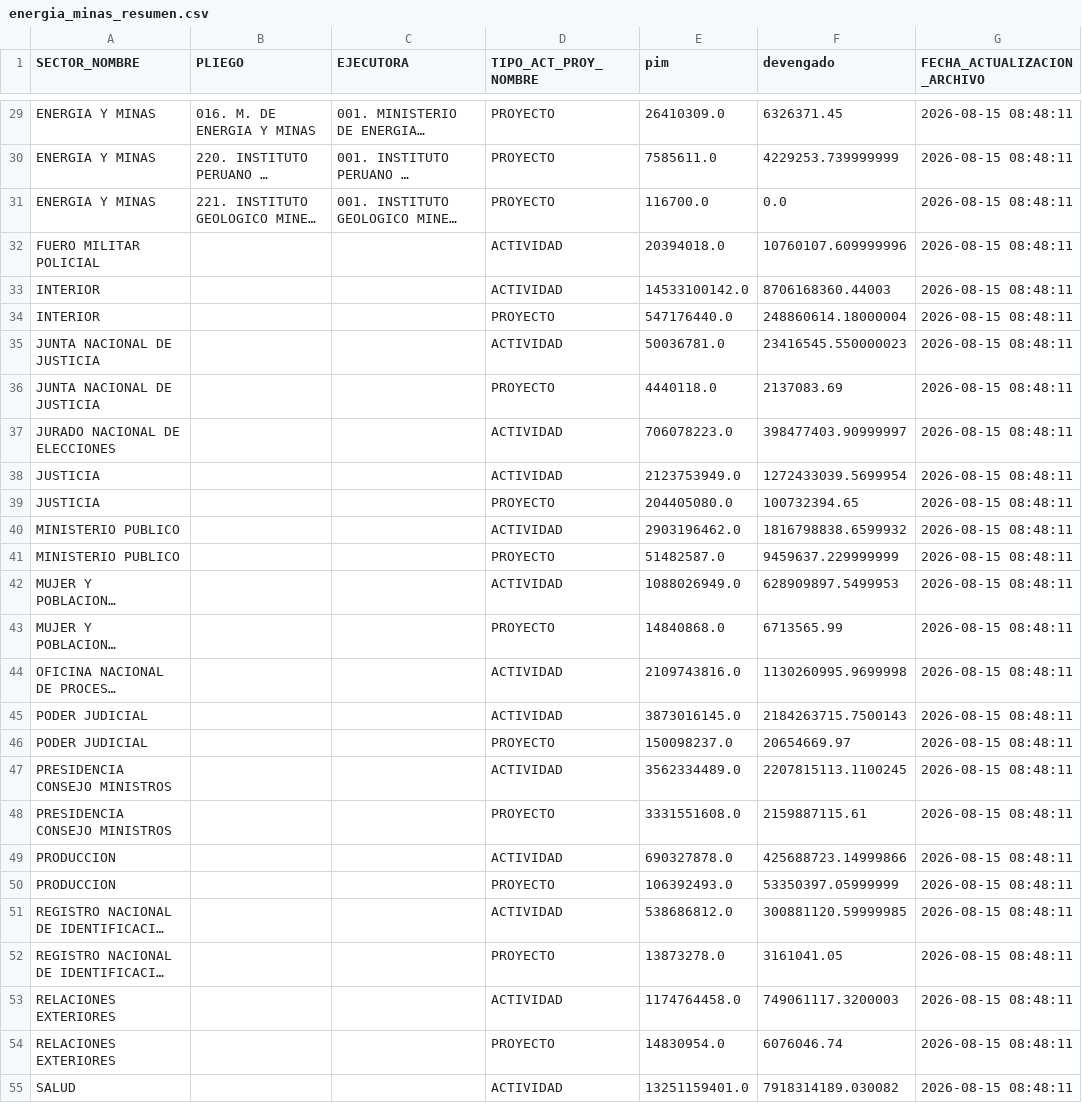
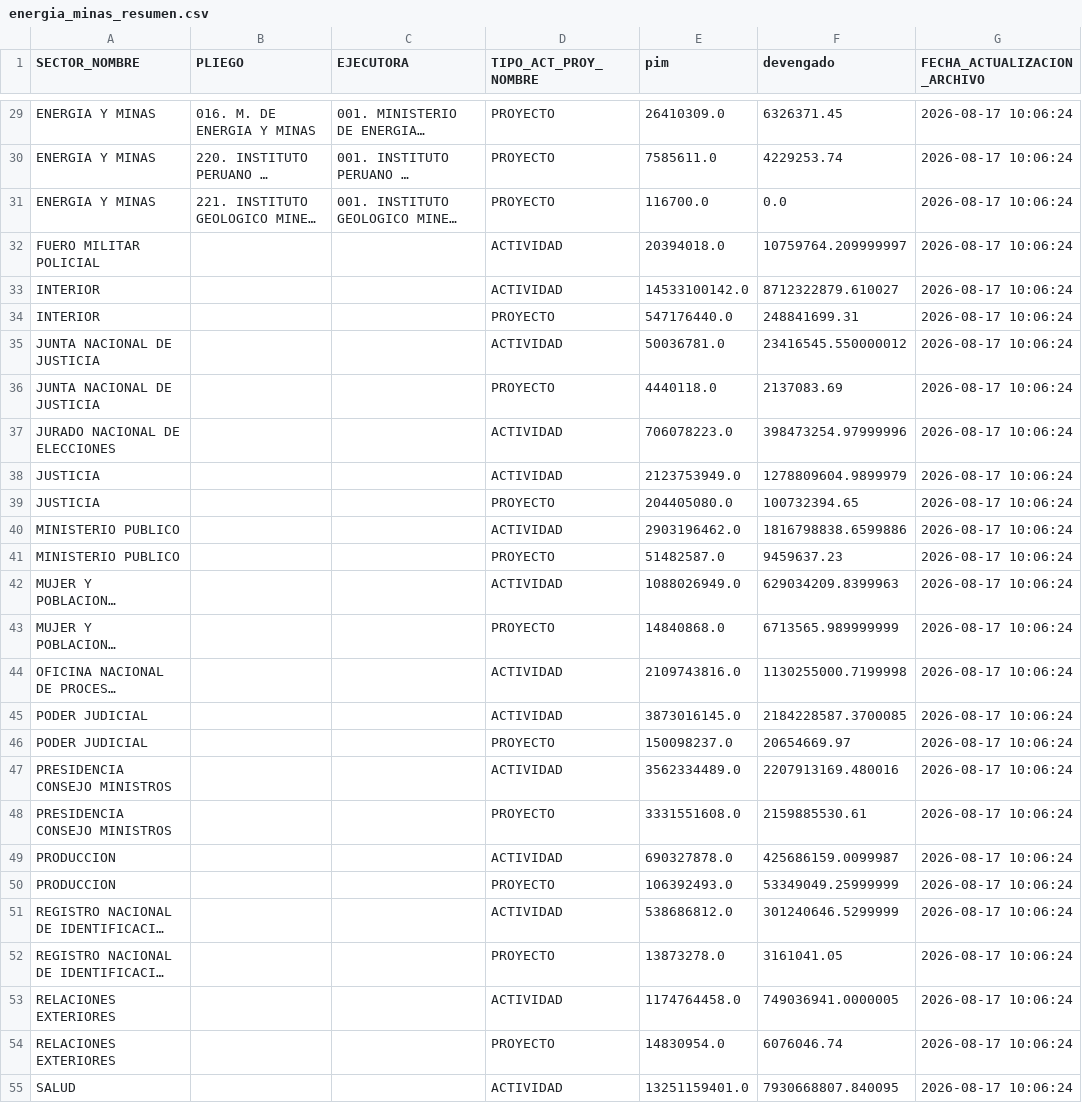
Before and after one commit to WaaRyuk/mef-gasto-diario-minem, a CSV file: output/energia_minas_resumen.csv, drawn as a sheet; only a part is shown, gaps mark what is left out; long unchanged cells end in …; the diff covers the shown part only; the diff names each change by its address in the sheet, - before the commit and + after, or states it on an @@ line.

```diff
--- a/output/energia_minas_resumen.csv
+++ b/output/energia_minas_resumen.csv
-G29:G55 (FECHA_ACTUALIZACION_ARCHIVO): 2026-08-15 08:48:11
+G29:G55 (FECHA_ACTUALIZACION_ARCHIVO): 2026-08-17 10:06:24
-F30 (devengado): 4229253.739999999
+F30 (devengado): 4229253.74
-F32 (devengado): 10760107.609999996
+F32 (devengado): 10759764.209999997
-F33 (devengado): 8706168360.44003
+F33 (devengado): 8712322879.610027
-F34 (devengado): 248860614.18000004
+F34 (devengado): 248841699.31
-F35 (devengado): 23416545.550000023
+F35 (devengado): 23416545.550000012
-F37 (devengado): 398477403.90999997
+F37 (devengado): 398473254.97999996
-F38 (devengado): 1272433039.5699954
+F38 (devengado): 1278809604.9899979
-F40 (devengado): 1816798838.6599932
+F40 (devengado): 1816798838.6599886
-F41 (devengado): 9459637.229999999
+F41 (devengado): 9459637.23
-F42 (devengado): 628909897.5499953
+F42 (devengado): 629034209.8399963
-F43 (devengado): 6713565.99
+F43 (devengado): 6713565.989999999
-F44 (devengado): 1130260995.9699998
+F44 (devengado): 1130255000.7199998
-F45 (devengado): 2184263715.7500143
+F45 (devengado): 2184228587.3700085
-F47 (devengado): 2207815113.1100245
+F47 (devengado): 2207913169.480016
-F48 (devengado): 2159887115.61
+F48 (devengado): 2159885530.61
-F49 (devengado): 425688723.14999866
+F49 (devengado): 425686159.0099987
-F50 (devengado): 53350397.05999999
+F50 (devengado): 53349049.25999999
-F51 (devengado): 300881120.59999985
+F51 (devengado): 301240646.5299999
-F53 (devengado): 749061117.3200003
+F53 (devengado): 749036941.0000005
-F55 (devengado): 7918314189.030082
+F55 (devengado): 7930668807.840095
```
Also changed, not shown: 68 edited cells elsewhere in this file.
